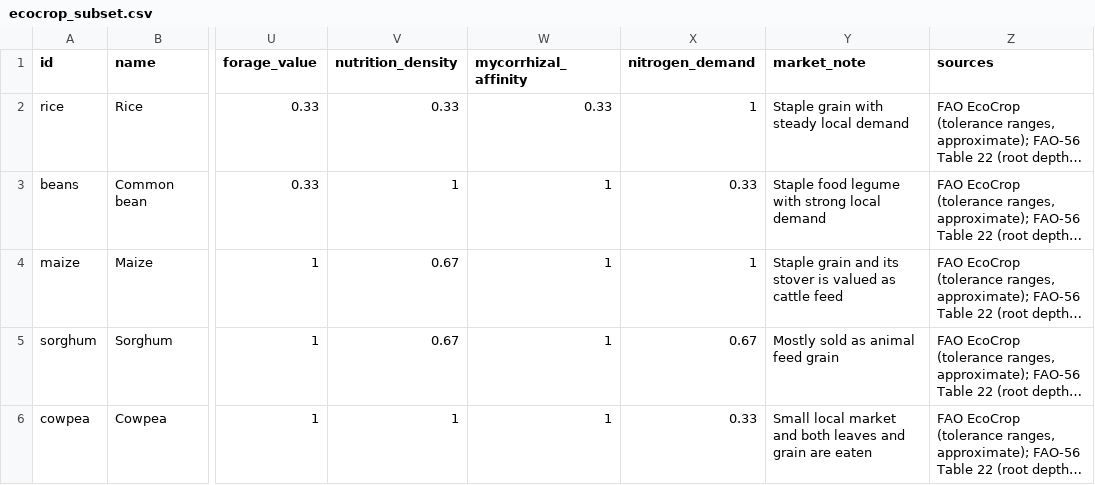
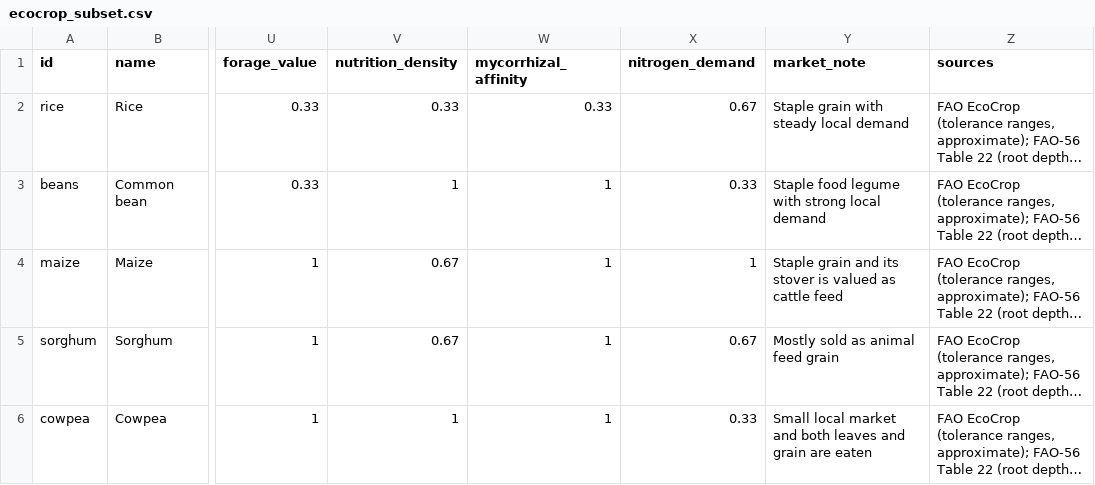
Before and after one commit to saenzj2/HackatonPrep, a CSV file: backend/data/ecocrop_subset.csv, drawn as a sheet; only a part is shown, gaps mark what is left out; long unchanged cells end in …; the diff names each change by its address in the sheet, - before the commit and + after, or states it on an @@ line.

```diff
--- a/backend/data/ecocrop_subset.csv
+++ b/backend/data/ecocrop_subset.csv
-X2 (nitrogen_demand): 1
+X2 (nitrogen_demand): 0.67
```
Also changed, not shown: 12 other files.
